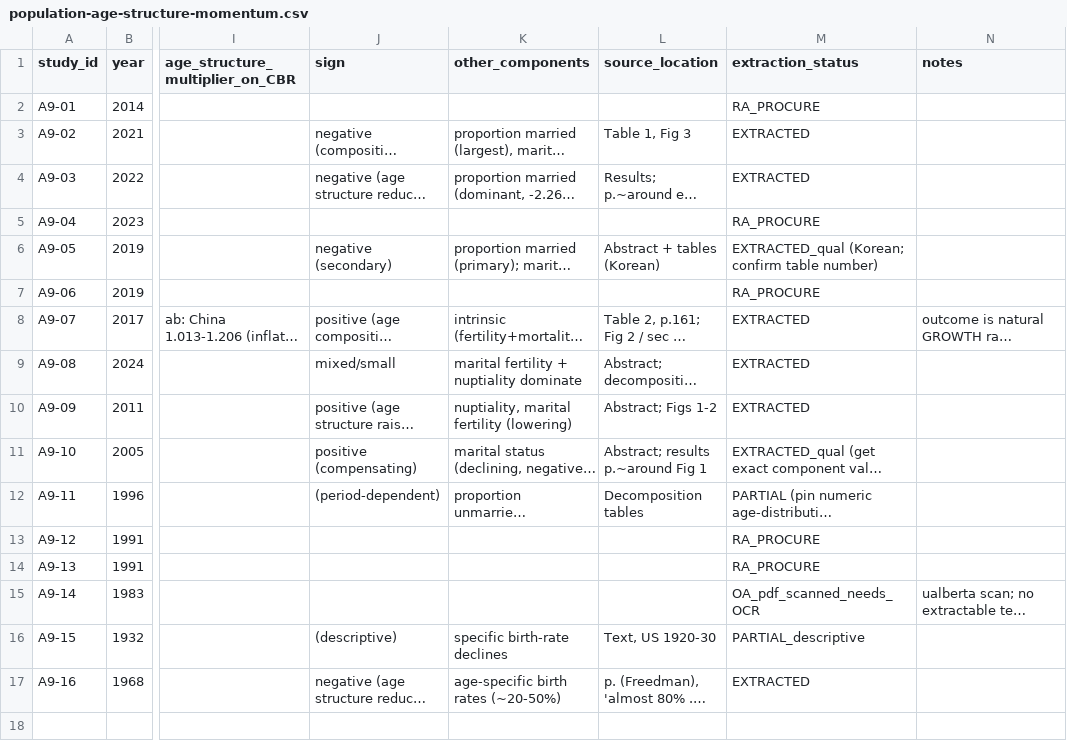
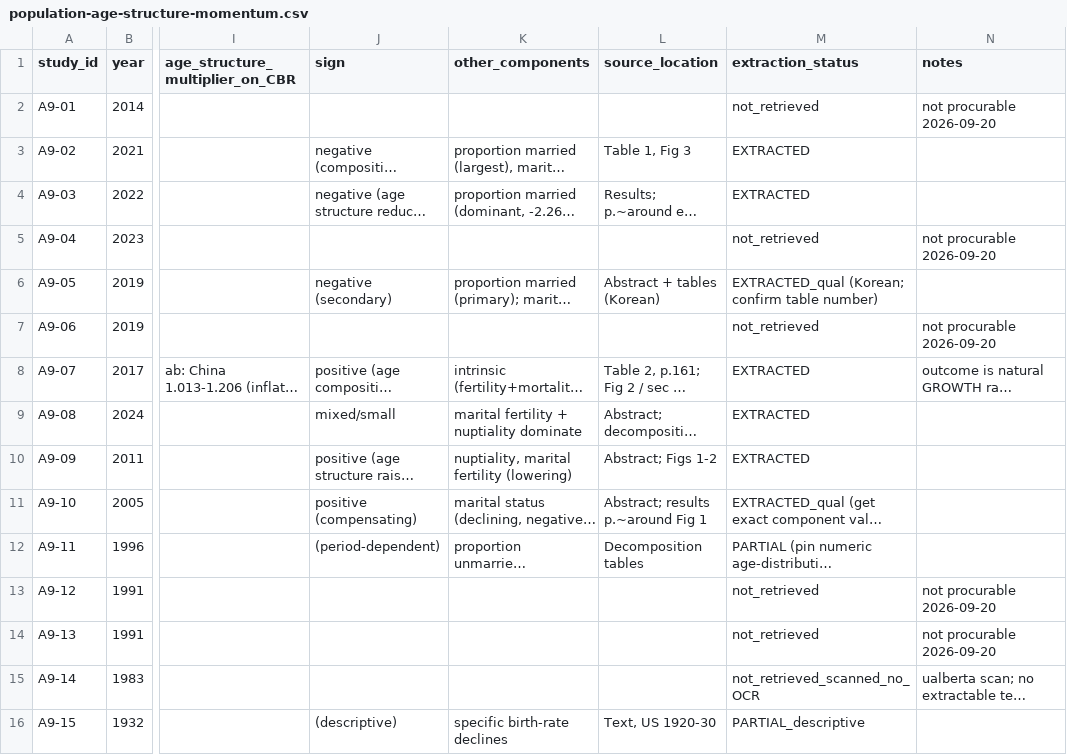
Before and after one commit to anup-malani/fertility-review-causes, a CSV file: extraction/population-age-structure-momentum.csv, drawn as a sheet; only a part is shown, gaps mark what is left out; the shorter side is filled out with more unchanged rows; long unchanged cells end in …; the diff names each change by its address in the sheet, - before the commit and + after, or states it on an @@ line.

```diff
--- a/extraction/population-age-structure-momentum.csv
+++ b/extraction/population-age-structure-momentum.csv
-M2 (extraction_status): RA_PROCURE
+M2 (extraction_status): not_retrieved
-N2 (notes): (empty)
+N2 (notes): not procurable 2026-09-20
-M5 (extraction_status): RA_PROCURE
+M5 (extraction_status): not_retrieved
-N5 (notes): (empty)
+N5 (notes): not procurable 2026-09-20
-M7 (extraction_status): RA_PROCURE
+M7 (extraction_status): not_retrieved
-N7 (notes): (empty)
+N7 (notes): not procurable 2026-09-20
-M13:M14 (extraction_status): RA_PROCURE
+M13:M14 (extraction_status): not_retrieved
-N13:N14 (notes): (empty)
+N13:N14 (notes): not procurable 2026-09-20
-M15 (extraction_status): OA_pdf_scanned_needs_OCR
+M15 (extraction_status): not_retrieved_scanned_no_OCR
```
Also changed, not shown: 2 other files.
